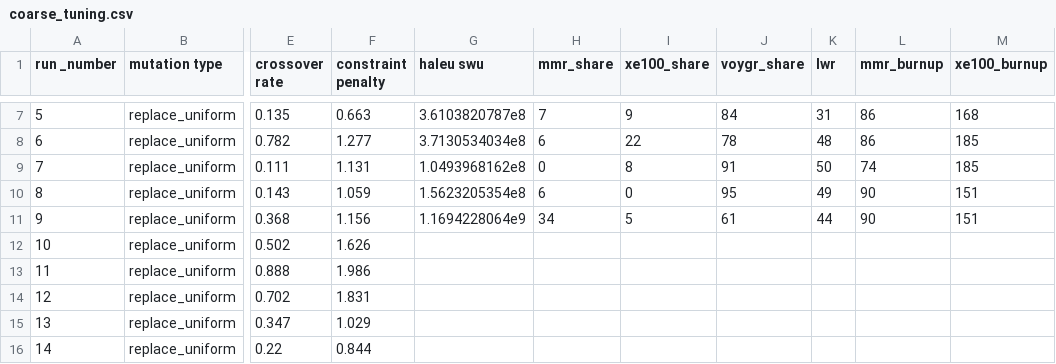
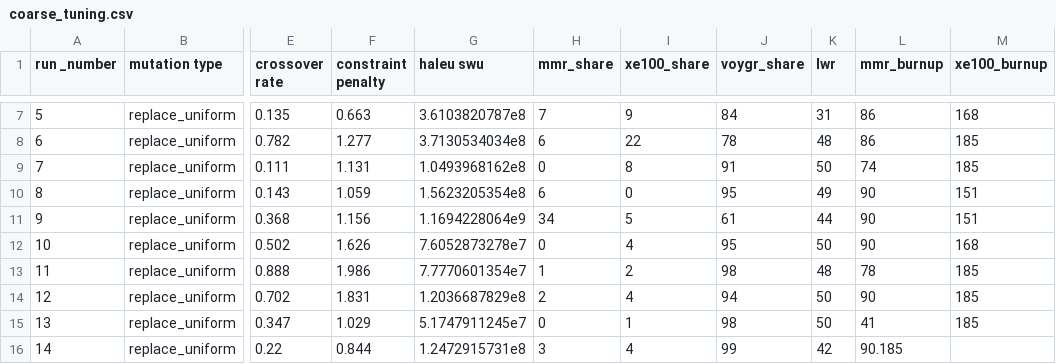
Before and after one commit to arfc/transition-scenarios, a CSV file: input/haleu/optimization/once-through/soga_tuning/coarse_tuning.csv, drawn as a sheet; only a part is shown, gaps mark what is left out; the diff covers the shown part only; the diff names each change by its address in the sheet, - before the commit and + after, or states it on an @@ line.

Commit message:
add remaining coarse tuning results

```diff
--- a/input/haleu/optimization/once-through/soga_tuning/coarse_tuning.csv
+++ b/input/haleu/optimization/once-through/soga_tuning/coarse_tuning.csv
-G12 (haleu swu): (empty)
+G12 (haleu swu): 7.6052873278e7
-H12 (mmr_share): (empty)
+H12 (mmr_share): 0
-I12 (xe100_share): (empty)
+I12 (xe100_share): 4
-J12 (voygr_share): (empty)
+J12 (voygr_share): 95
-K12 (lwr): (empty)
+K12 (lwr): 50
-L12 (mmr_burnup): (empty)
+L12 (mmr_burnup): 90
-M12 (xe100_burnup): (empty)
+M12 (xe100_burnup): 168
-G13 (haleu swu): (empty)
+G13 (haleu swu): 7.7770601354e7
-H13 (mmr_share): (empty)
+H13 (mmr_share): 1
-I13 (xe100_share): (empty)
+I13 (xe100_share): 2
-J13 (voygr_share): (empty)
+J13 (voygr_share): 98
-K13 (lwr): (empty)
+K13 (lwr): 48
-L13 (mmr_burnup): (empty)
+L13 (mmr_burnup): 78
-M13:M15 (xe100_burnup): (empty)
+M13:M15 (xe100_burnup): 185
-G14 (haleu swu): (empty)
+G14 (haleu swu): 1.2036687829e8
-H14 (mmr_share): (empty)
+H14 (mmr_share): 2
-I14 (xe100_share): (empty)
+I14 (xe100_share): 4
-J14 (voygr_share): (empty)
+J14 (voygr_share): 94
-K14:K15 (lwr): (empty)
+K14:K15 (lwr): 50
-L14 (mmr_burnup): (empty)
+L14 (mmr_burnup): 90
-G15 (haleu swu): (empty)
+G15 (haleu swu): 5.1747911245e7
-H15 (mmr_share): (empty)
+H15 (mmr_share): 0
-I15 (xe100_share): (empty)
+I15 (xe100_share): 1
-J15 (voygr_share): (empty)
+J15 (voygr_share): 98
-L15 (mmr_burnup): (empty)
+L15 (mmr_burnup): 41
-G16 (haleu swu): (empty)
+G16 (haleu swu): 1.2472915731e8
-H16 (mmr_share): (empty)
+H16 (mmr_share): 3
-I16 (xe100_share): (empty)
+I16 (xe100_share): 4
-J16 (voygr_share): (empty)
+J16 (voygr_share): 99
-K16 (lwr): (empty)
+K16 (lwr): 42
-L16 (mmr_burnup): (empty)
+L16 (mmr_burnup): 90.185
```
Also changed, not shown: 91 edited cells elsewhere in this file.
